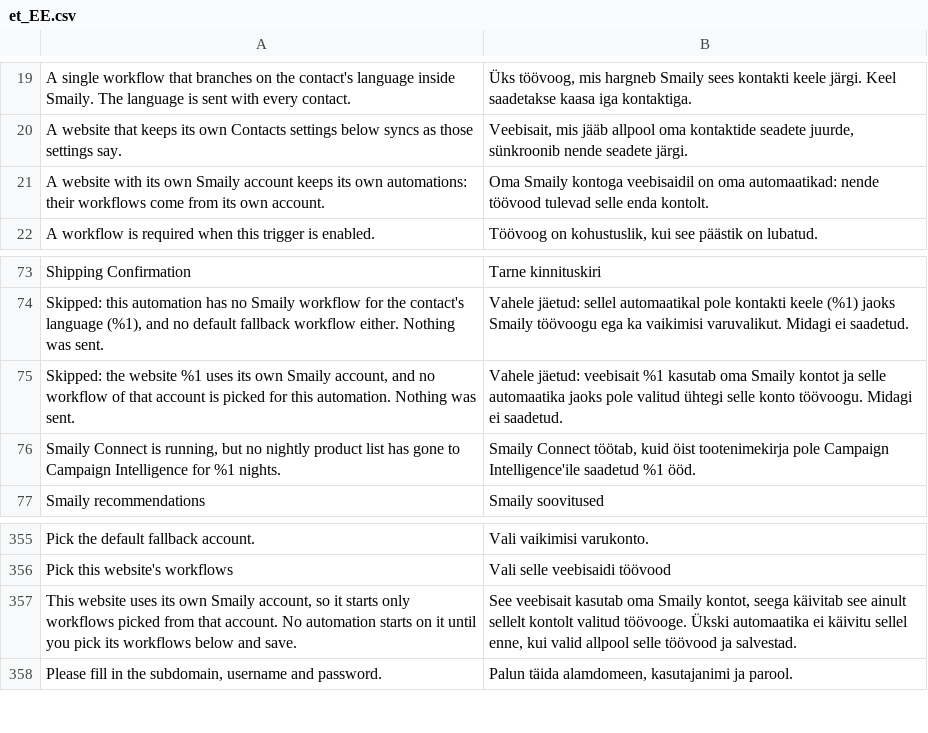
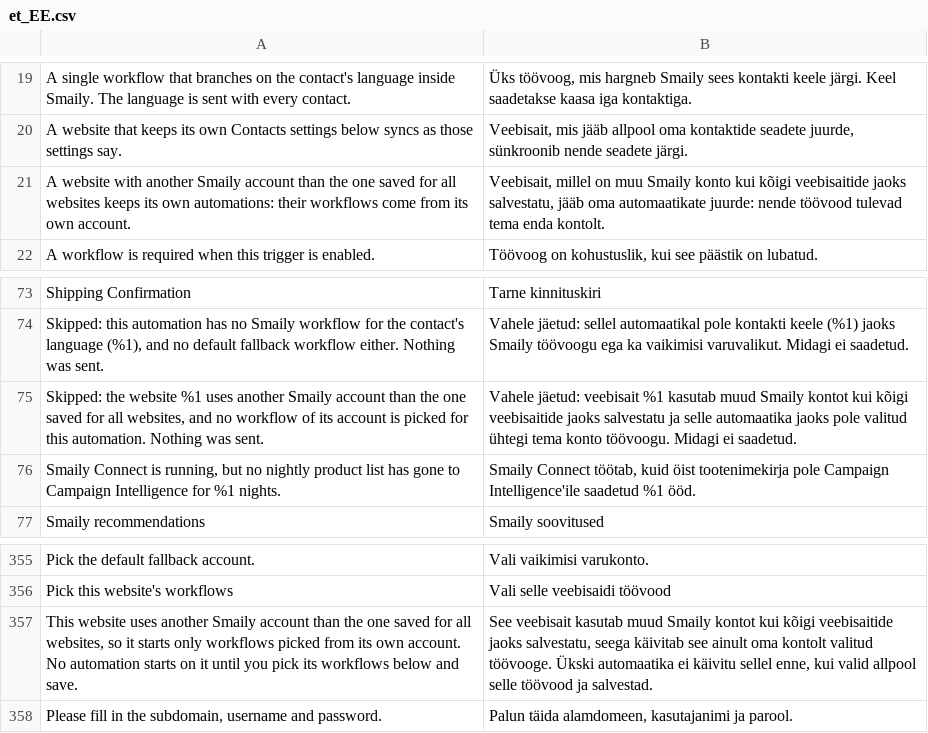
Before and after one commit to sendsmaily/smaily-magento-extension, a CSV file: i18n/et_EE.csv, drawn as a sheet; only a part is shown, gaps mark what is left out.

Commit message:
Decide another Smaily account by the account's identity

```diff
--- a/i18n/et_EE.csv
+++ b/i18n/et_EE.csv
@@ -20,3 +20,3 @@
 "A website that keeps its own Contacts settings below syncs as those settings say.","Veebisait, mis jääb allpool oma kontaktide seadete juurde, sünkroonib nende seadete järgi."
-"A website with its own Smaily account keeps its own automations: their workflows come from its own account.","Oma Smaily kontoga veebisaidil on oma automaatikad: nende töövood tulevad selle enda kontolt."
+"A website with another Smaily account than the one saved for all websites keeps its own automations: their workflows come from its own account.","Veebisait, millel on muu Smaily konto kui kõigi veebisaitide jaoks salvestatu, jääb oma automaatikate juurde: nende töövood tulevad tema enda kontolt."
 "A workflow is required when this trigger is enabled.","Töövoog on kohustuslik, kui see päästik on lubatud."
@@ -74,3 +74,3 @@
 "Skipped: this automation has no Smaily workflow for the contact's language (%1), and no default fallback workflow either. Nothing was sent.","Vahele jäetud: sellel automaatikal pole kontakti keele (%1) jaoks Smaily töövoogu ega ka vaikimisi varuvalikut. Midagi ei saadetud."
-"Skipped: the website %1 uses its own Smaily account, and no workflow of that account is picked for this automation. Nothing was sent.","Vahele jäetud: veebisait %1 kasutab oma Smaily kontot ja selle automaatika jaoks pole valitud ühtegi selle konto töövoogu. Midagi ei saadetud."
+"Skipped: the website %1 uses another Smaily account than the one saved for all websites, and no workflow of its account is picked for this automation. Nothing was sent.","Vahele jäetud: veebisait %1 kasutab muud Smaily kontot kui kõigi veebisaitide jaoks salvestatu ja selle automaatika jaoks pole valitud ühtegi tema konto töövoogu. Midagi ei saadetud."
 "Smaily Connect is running, but no nightly product list has gone to Campaign Intelligence for %1 nights.","Smaily Connect töötab, kuid öist tootenimekirja pole Campaign Intelligence'ile saadetud %1 ööd."
@@ -356,3 +356,3 @@
 "Pick this website's workflows","Vali selle veebisaidi töövood"
-"This website uses its own Smaily account, so it starts only workflows picked from that account. No automation starts on it until you pick its workflows below and save.","See veebisait kasutab oma Smaily kontot, seega käivitab see ainult sellelt kontolt valitud töövooge. Ükski automaatika ei käivitu sellel enne, kui valid allpool selle töövood ja salvestad."
+"This website uses another Smaily account than the one saved for all websites, so it starts only workflows picked from its own account. No automation starts on it until you pick its workflows below and save.","See veebisait kasutab muud Smaily kontot kui kõigi veebisaitide jaoks salvestatu, seega käivitab see ainult oma kontolt valitud töövooge. Ükski automaatika ei käivitu sellel enne, kui valid allpool selle töövood ja salvestad."
 "Please fill in the subdomain, username and password.","Palun täida alamdomeen, kasutajanimi ja parool."
```
Also changed, not shown: i18n/en_US.csv, 21 other files.
